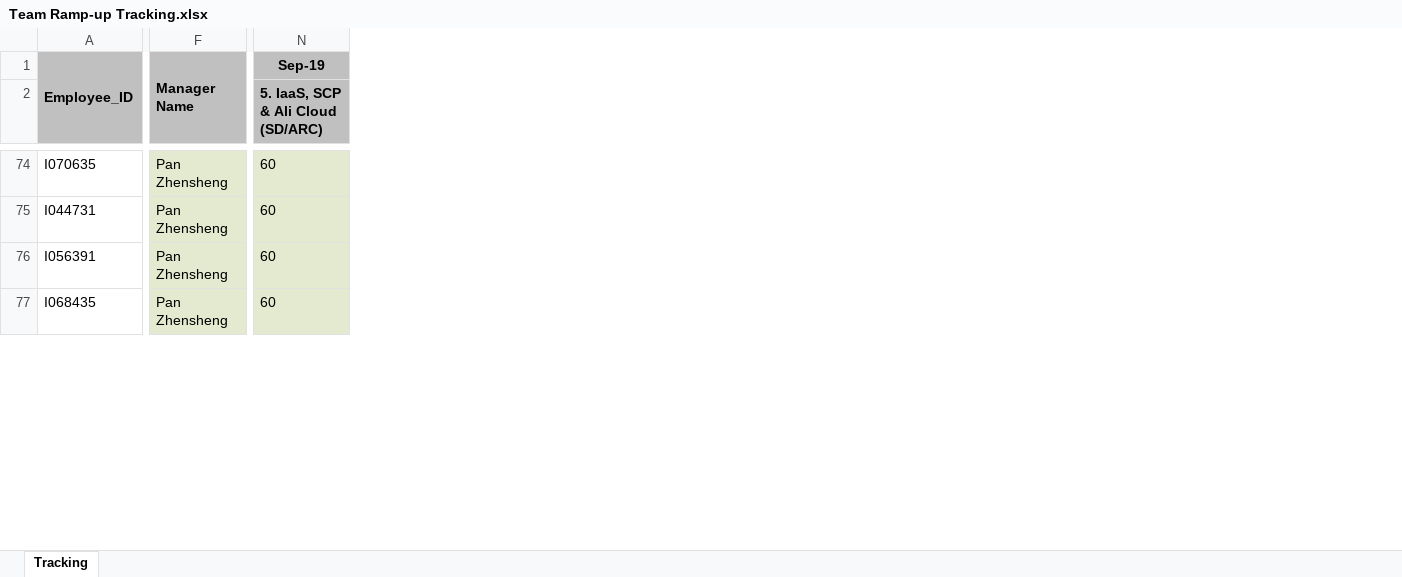
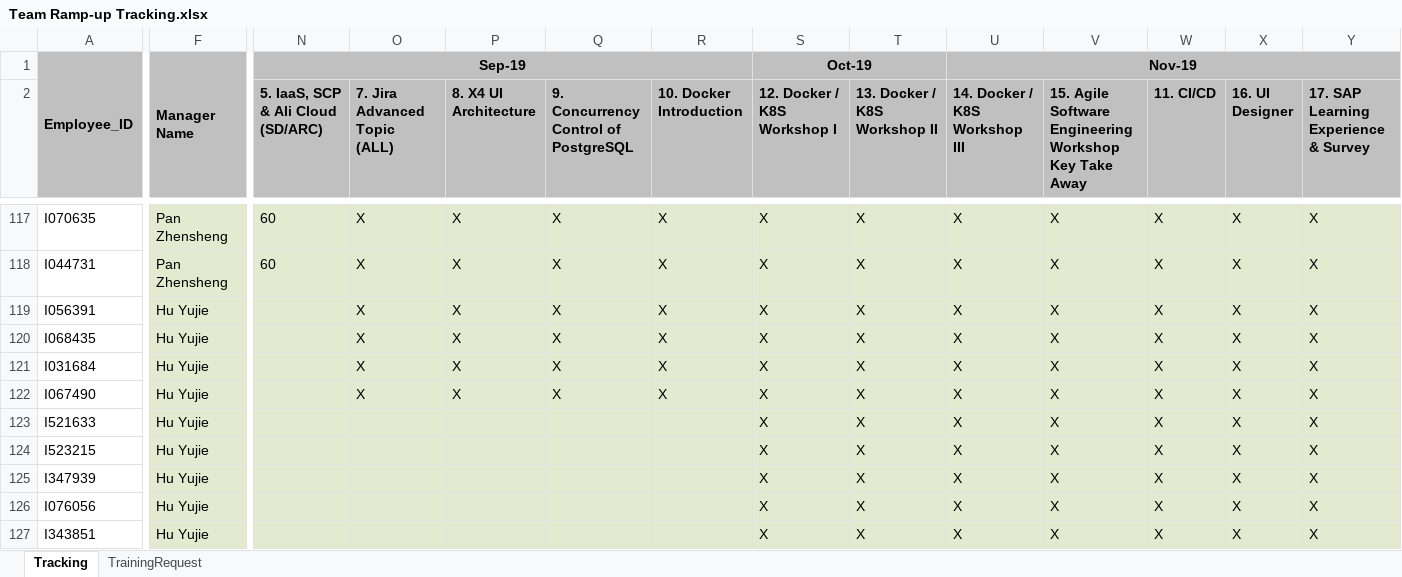
Before and after one commit to luoweihoo/Team-Ramp-up, an Excel workbook: Team Ramp-up Tracking.xlsx, sheet Tracking, drawn as a sheet; only a part is shown, gaps mark what is left out; values as stored, in another font and other column widths than the file's, no borders; conditional formats and table styles not drawn; addresses are those after the commit; rows hold the shown columns only; the diff covers the shown part only; the diff names each change by its address in the sheet, - before the commit and + after, or states it on an @@ line.

```diff
--- a/Team Ramp-up Tracking.xlsx (sheet Tracking)
+++ b/Team Ramp-up Tracking.xlsx (sheet Tracking)
+sheet tab: TrainingRequest
+column O (7. Jira Advanced Topic (ALL)), rows 117-120: all X
+column P (8. X4 UI Architecture), rows 117-120: all X
+column Q, row 2: 9. Concurrency Control of PostgreSQL; rows 117-120: all X
+column R (10. Docker Introduction), rows 117-120: all X
+column S (12. Docker / K8S Workshop I), row 1: Oct-19; rows 117-120: all X
+column T (13. Docker / K8S Workshop II), rows 117-120: all X
+column U (14. Docker / K8S Workshop III), row 1: Nov-19; rows 117-120: all X
+column V, row 2: 15. Agile Software Engineering Workshop Key Take Away; rows 117-120: all X
+column W (11. CI/CD), rows 117-120: all X
+column X (16. UI Designer), rows 117-120: all X
+column Y, row 2: 17. SAP Learning Experience & Survey; rows 117-120: all X
+N1:R1 merged
-F119:F120: Pan Zhensheng
+F119:F120: Hu Yujie
-N119:N120: 60
+N119:N120: (empty)
+row 121: I031684 | Hu Yujie |  | X | X | X | X | X | X | X | X | X | X | X
+row 122: I067490 | Hu Yujie |  | X | X | X | X | X | X | X | X | X | X | X
+row 123: I521633 | Hu Yujie |  |  |  |  |  | X | X | X | X | X | X | X
+row 124: I523215 | Hu Yujie |  |  |  |  |  | X | X | X | X | X | X | X
+row 125: I347939 | Hu Yujie |  |  |  |  |  | X | X | X | X | X | X | X
+row 126: I076056 | Hu Yujie |  |  |  |  |  | X | X | X | X | X | X | X
+row 127: I343851 | Hu Yujie |  |  |  |  |  | X | X | X | X | X | X | X
```
Also changed, not shown: 50 added rows, 4 removed rows and 10 edited cells elsewhere in this sheet, hidden cells, 2 other files.
